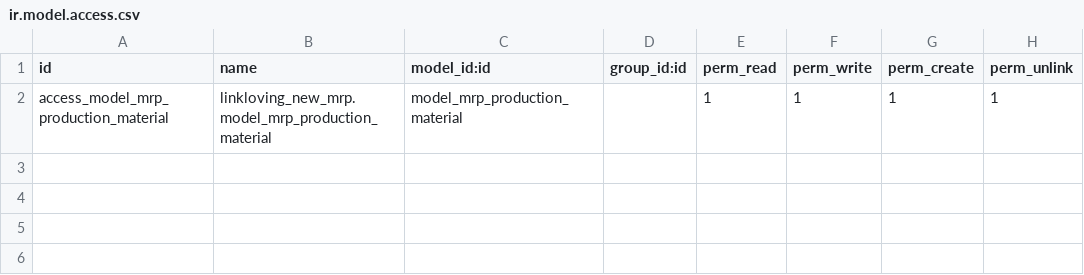
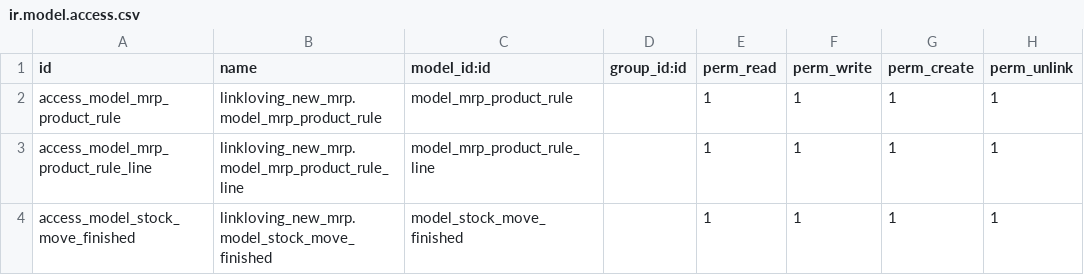
Before and after one commit to iverson2937/linklovingaddons, a CSV file: linkloving_new_mrp/security/ir.model.access.csv, drawn as a sheet.

```diff
--- a/linkloving_new_mrp/security/ir.model.access.csv
+++ b/linkloving_new_mrp/security/ir.model.access.csv
@@ -1,2 +1,4 @@
 id,name,model_id:id,group_id:id,perm_read,perm_write,perm_create,perm_unlink
-access_model_mrp_production_material,linkloving_new_mrp.model_mrp_production_material,model_mrp_production_material,,1,1,1,1
+access_model_mrp_product_rule,linkloving_new_mrp.model_mrp_product_rule,model_mrp_product_rule,,1,1,1,1
+access_model_mrp_product_rule_line,linkloving_new_mrp.model_mrp_product_rule_line,model_mrp_product_rule_line,,1,1,1,1
+access_model_stock_move_finished,linkloving_new_mrp.model_stock_move_finished,model_stock_move_finished,,1,1,1,1
```
Also changed, not shown: 3 other files.
